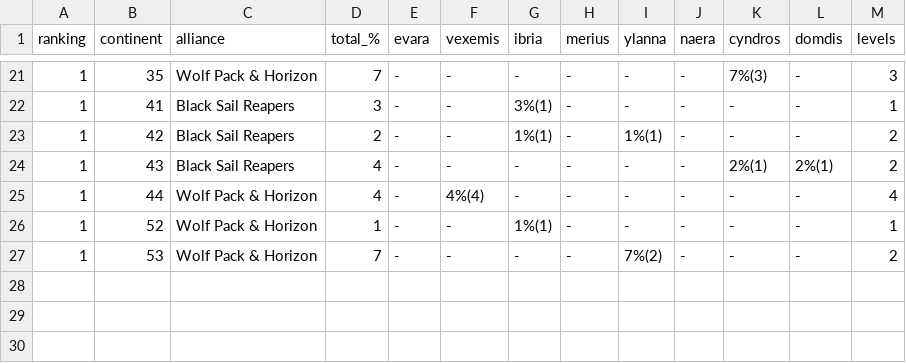
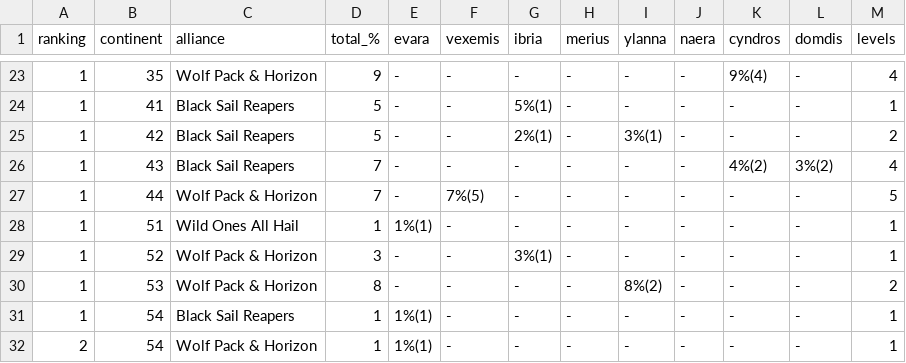
Before and after one commit to a-zuckut/Cotg, a CSV file: src/cotg/data/shrineContinentData.csv, drawn as a sheet; only a part is shown, gaps mark what is left out; the diff covers the shown part only.

```diff
--- a/src/cotg/data/shrineContinentData.csv
+++ b/src/cotg/data/shrineContinentData.csv
@@ -21,7 +23,10 @@ ranking,continent,alliance,total_%,evara,vexemis,ibria,merius,ylanna,naera,cyndr
-1,35,Wolf Pack & Horizon,7,-,-,-,-,-,-,7%(3),-,3
-1,41,Black Sail Reapers,3,-,-,3%(1),-,-,-,-,-,1
-1,42,Black Sail Reapers,2,-,-,1%(1),-,1%(1),-,-,-,2
-1,43,Black Sail Reapers,4,-,-,-,-,-,-,2%(1),2%(1),2
-1,44,Wolf Pack & Horizon,4,-,4%(4),-,-,-,-,-,-,4
-1,52,Wolf Pack & Horizon,1,-,-,1%(1),-,-,-,-,-,1
-1,53,Wolf Pack & Horizon,7,-,-,-,-,7%(2),-,-,-,2
+1,35,Wolf Pack & Horizon,9,-,-,-,-,-,-,9%(4),-,4
+1,41,Black Sail Reapers,5,-,-,5%(1),-,-,-,-,-,1
+1,42,Black Sail Reapers,5,-,-,2%(1),-,3%(1),-,-,-,2
+1,43,Black Sail Reapers,7,-,-,-,-,-,-,4%(2),3%(2),4
+1,44,Wolf Pack & Horizon,7,-,7%(5),-,-,-,-,-,-,5
+1,51,Wild Ones All Hail,1,1%(1),-,-,-,-,-,-,-,1
+1,52,Wolf Pack & Horizon,3,-,-,3%(1),-,-,-,-,-,1
+1,53,Wolf Pack & Horizon,8,-,-,-,-,8%(2),-,-,-,2
+1,54,Black Sail Reapers,1,1%(1),-,-,-,-,-,-,-,1
+2,54,Wolf Pack & Horizon,1,1%(1),-,-,-,-,-,-,-,1
```
Also changed, not shown: 3 added rows, 1 removed row and 56 edited cells elsewhere in this file, src/cotg/data/militaryData.csv, src/cotg/data/shrineData.csv, 12 other files.
